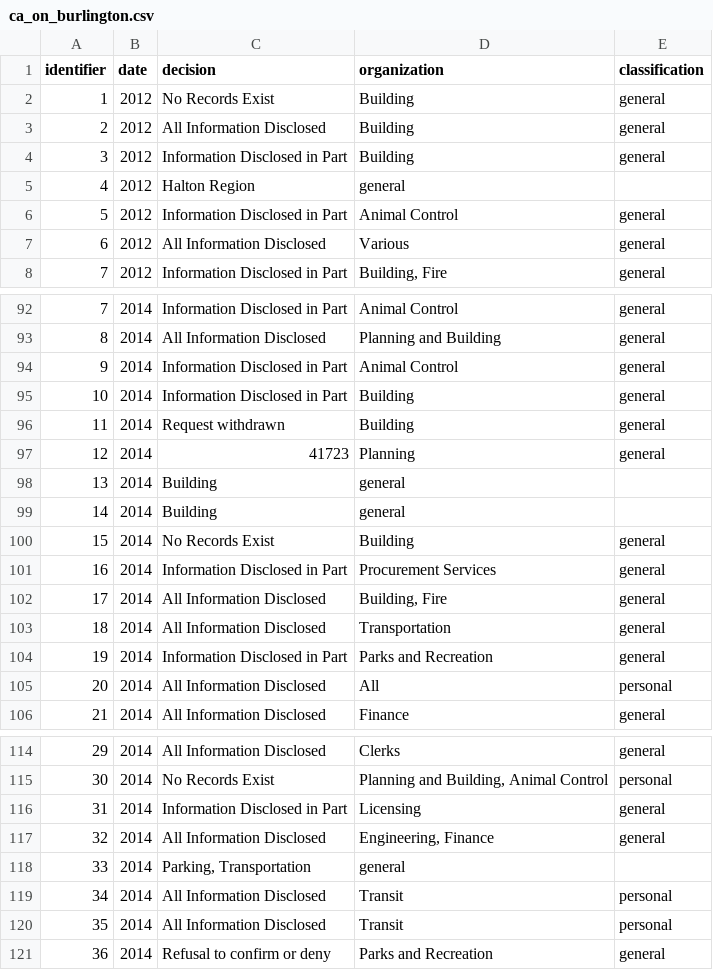
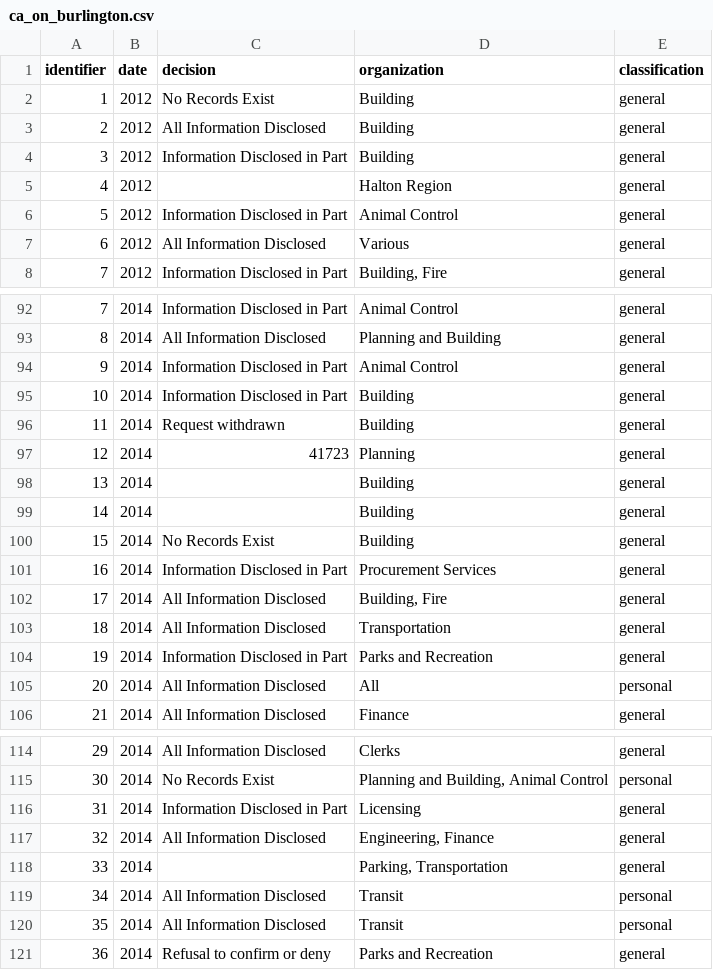
Before and after one commit to jpmckinney/information_request_summaries_and_responses, a CSV file: summaries/ca_on_burlington.csv, drawn as a sheet; only a part is shown, gaps mark what is left out; the diff covers the shown part only.

```diff
--- a/summaries/ca_on_burlington.csv
+++ b/summaries/ca_on_burlington.csv
@@ -4,3 +4,3 @@ identifier,date,decision,organization,classification
 3,2012,Information Disclosed in Part,Building,general
-4,2012,Halton Region,general
+4,2012,,Halton Region,general
 5,2012,Information Disclosed in Part,Animal Control,general
@@ -97,4 +97,4 @@ identifier,date,decision,organization,classification
 12,2014,41723,Planning,general
-13,2014,Building,general
-14,2014,Building,general
+13,2014,,Building,general
+14,2014,,Building,general
 15,2014,No Records Exist,Building,general
@@ -117,3 +117,3 @@ identifier,date,decision,organization,classification
 32,2014,All Information Disclosed,"Engineering, Finance",general
-33,2014,"Parking, Transportation",general
+33,2014,,"Parking, Transportation",general
 34,2014,All Information Disclosed,Transit,personal
```
Also changed, not shown: 23 edited cells elsewhere in this file, summaries/ca_nl.csv, summaries/ca_on_greater_sudbury.csv, 2 other files.
